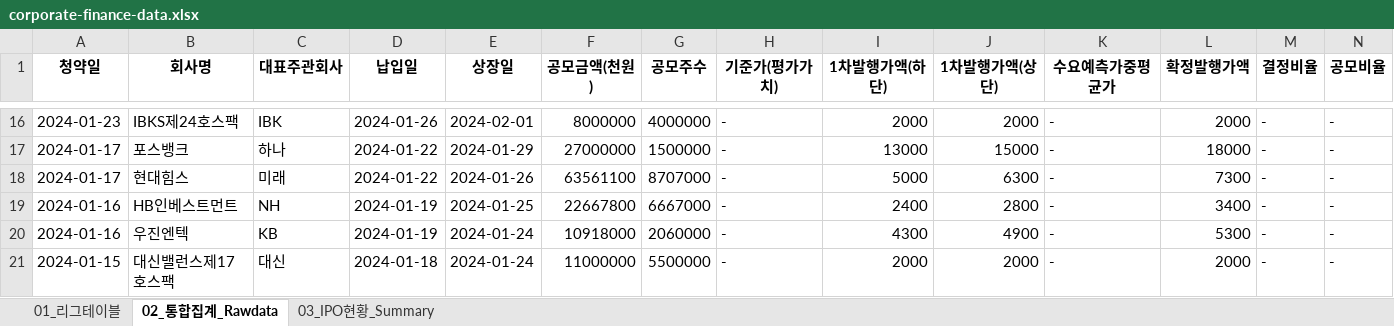
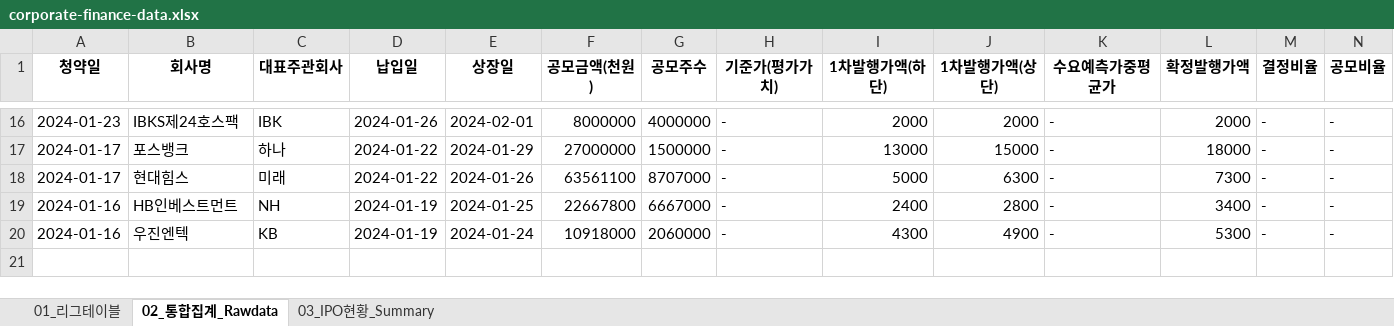
Before and after one commit to Kis-ds/IPO, an Excel workbook: datasets/corporate-finance-data.xlsx, sheet 02_통합집계_Rawdata, drawn as a sheet; only a part is shown, gaps mark what is left out; values as stored, in another font and other column widths than the file's, no borders; rows hold the shown columns only; the diff names each change by its address in the sheet, - before the commit and + after, or states it on an @@ line.

```diff
--- a/datasets/corporate-finance-data.xlsx (sheet 02_통합집계_Rawdata)
+++ b/datasets/corporate-finance-data.xlsx (sheet 02_통합집계_Rawdata)
-row 21: 2024-01-15 | 대신밸런스제17호스팩 | 대신 | 2024-01-18 | 2024-01-24 | 11000000 | 5500000 | - | 2000 | 2000 | - | 2000 | - | -
```
Also changed, not shown: sheet 01_리그테이블, sheet 03_IPO현황_Summary, datasets/form1.xlsx, datasets/form2.xlsx, 4 other files.
